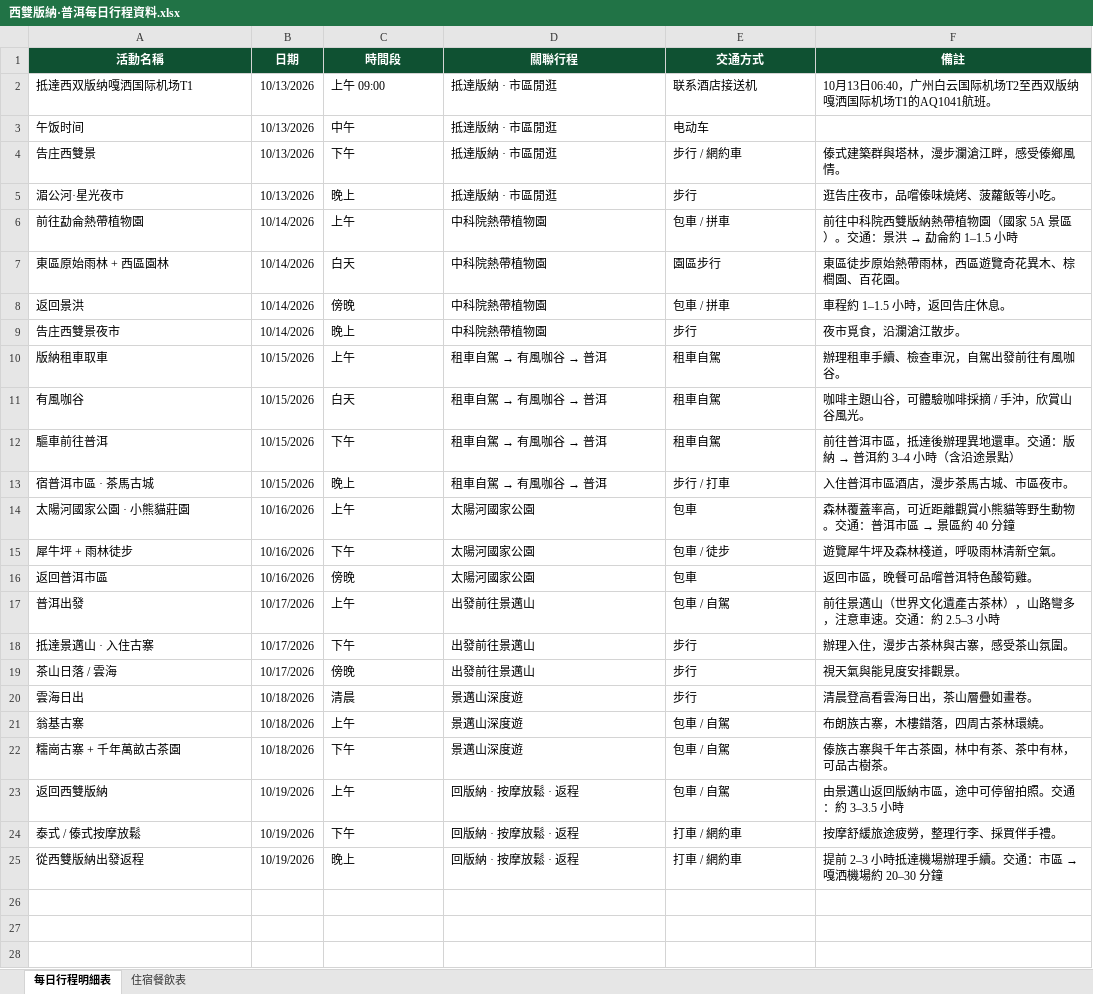
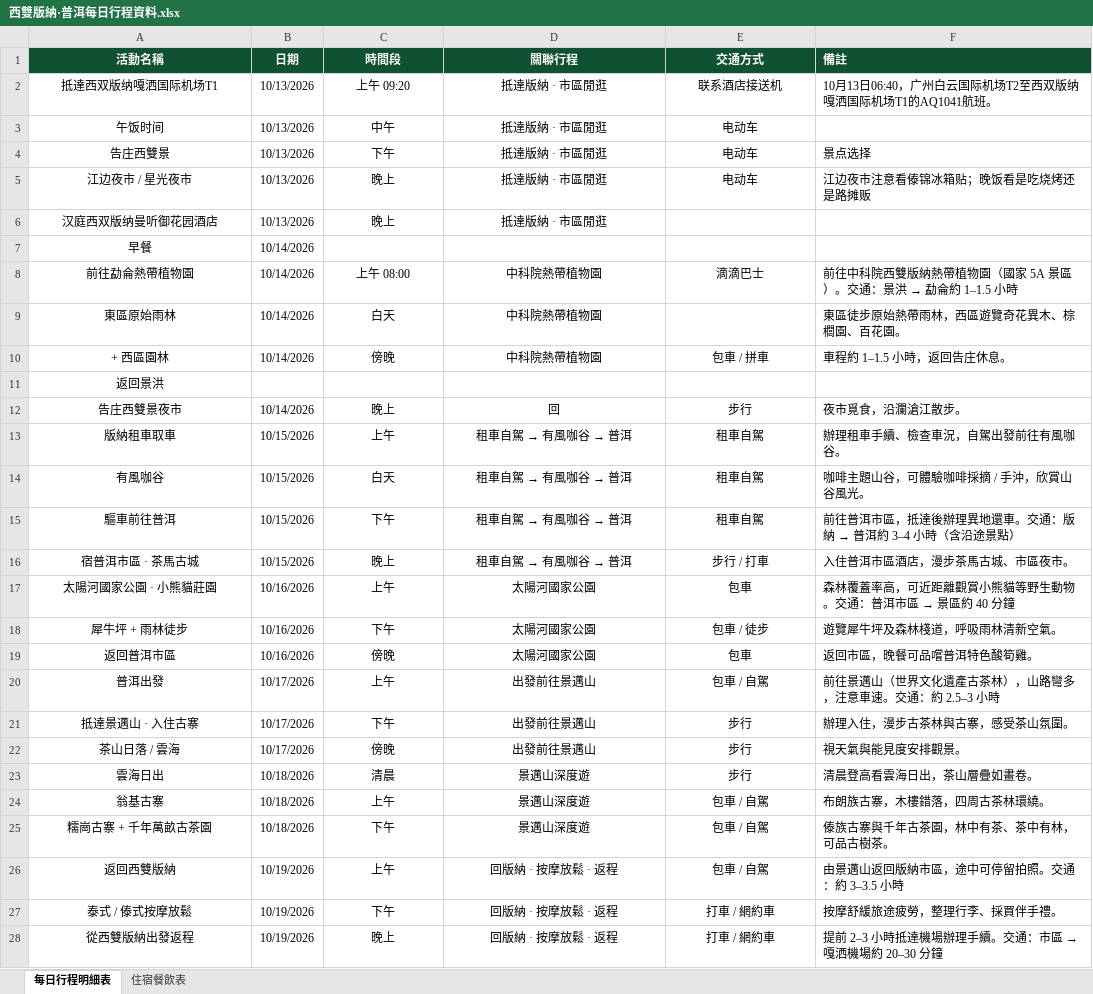
Before and after one commit to Kiwis017/JK2610, an Excel workbook: trip-files/西雙版納·普洱每日行程資料.xlsx, sheet 每日行程明細表, drawn as a sheet; values as stored, in another font and other column widths than the file's, no borders; table styles not drawn; addresses are those after the commit; the diff names each change by its address in the sheet, - before the commit and + after, or states it on an @@ line.

```diff
--- a/trip-files/西雙版納·普洱每日行程資料.xlsx (sheet 每日行程明細表)
+++ b/trip-files/西雙版納·普洱每日行程資料.xlsx (sheet 每日行程明細表)
-F1 alignment: center
+F1 alignment: left
-A2:A5 alignment: left
+A2:A5 alignment: center
-C2 (時間段): 上午 09:00
+C2 (時間段): 上午 09:20
-C2:E5 alignment: left
+C2:E5 alignment: center
-E4 (交通方式): 步行 / 網約車
+E4 (交通方式): 电动车
-F4 (備註): 傣式建築群與塔林，漫步瀾滄江畔，感受傣鄉風情。
+F4 (備註): 景点选择
-A5 (活動名稱): 湄公河·星光夜市
+A5 (活動名稱): 江边夜市 / 星光夜市
-E5 (交通方式): 步行
+E5 (交通方式): 电动车
-F5 (備註): 逛告庄夜市，品嚐傣味燒烤、菠蘿飯等小吃。
+F5 (備註): 江边夜市注意看傣锦冰箱贴；晚饭看是吃烧烤还是路摊贩
+row 6: 汉庭西双版纳曼听御花园酒店 | 10/13/2026 | 晚上 | 抵達版納 · 市區閒逛
+row 7: 早餐 | 10/14/2026
-A8:A10 alignment: left
+A8:A10 alignment: center
-C8 (時間段): 上午
+C8 (時間段): 上午 08:00
-C8:E8 alignment: left
+C8:E8 alignment: center
-E8 (交通方式): 包車 / 拼車
+E8 (交通方式): 滴滴巴士
-A9 (活動名稱): 東區原始雨林 + 西區園林
+A9 (活動名稱): 東區原始雨林
-C9:D9 alignment: left
+C9:D9 alignment: center
-E9 (交通方式): 園區步行
+E9 (交通方式): (empty)
-A10 (活動名稱): 返回景洪
+A10 (活動名稱): + 西區園林
-C10:E10 alignment: left
+C10:E10 alignment: center
+row 11: 返回景洪
-A12:A28 alignment: left
+A12:A28 alignment: center
-C12:E28 alignment: left
+C12:E28 alignment: center
-D12 (關聯行程): 中科院熱帶植物園
+D12 (關聯行程): 回
```
Also changed, not shown: 西雙版納·普洱每日行程資料.xlsx, 3 other files.
